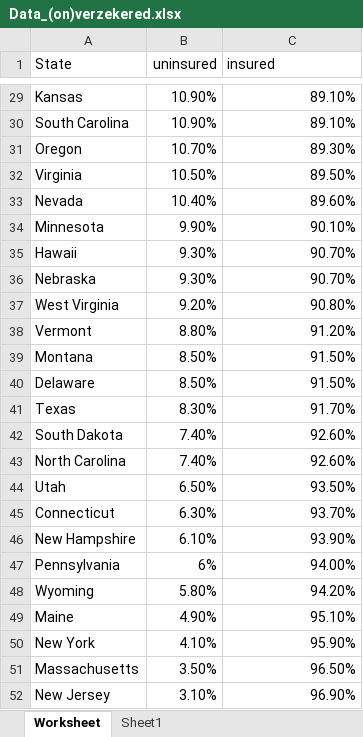
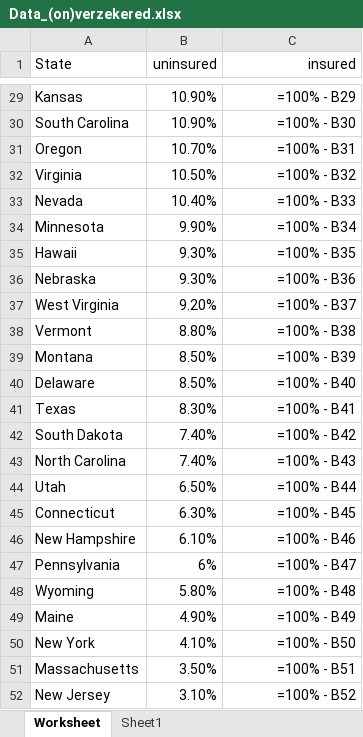
Before and after one commit to IsabelvanDam19/WT_Specialisatie, an Excel workbook: Data_(on)verzekered.xlsx, sheet Worksheet, drawn as a sheet; only a part is shown, gaps mark what is left out; values as stored, in another font and other column widths than the file's, no borders; formulas without a stored value are shown as written; the diff covers the shown part only; the diff names each change by its address in the sheet, - before the commit and + after, or states it on an @@ line.

```diff
--- a/Data_(on)verzekered.xlsx (sheet Worksheet)
+++ b/Data_(on)verzekered.xlsx (sheet Worksheet)
-C1 alignment: left
+C1 alignment: right
-C29 (insured): 89.10%
+C29 (insured): =100% - B29
-C30 (insured): 89.10%
+C30 (insured): =100% - B30
-C31 (insured): 89.30%
+C31 (insured): =100% - B31
-C32 (insured): 89.50%
+C32 (insured): =100% - B32
-C33 (insured): 89.60%
+C33 (insured): =100% - B33
-C34 (insured): 90.10%
+C34 (insured): =100% - B34
-C35 (insured): 90.70%
+C35 (insured): =100% - B35
-C36 (insured): 90.70%
+C36 (insured): =100% - B36
-C37 (insured): 90.80%
+C37 (insured): =100% - B37
-C38 (insured): 91.20%
+C38 (insured): =100% - B38
-C39 (insured): 91.50%
+C39 (insured): =100% - B39
-C40 (insured): 91.50%
+C40 (insured): =100% - B40
-C41 (insured): 91.70%
+C41 (insured): =100% - B41
-C42 (insured): 92.60%
+C42 (insured): =100% - B42
-C43 (insured): 92.60%
+C43 (insured): =100% - B43
-C44 (insured): 93.50%
+C44 (insured): =100% - B44
-C45 (insured): 93.70%
+C45 (insured): =100% - B45
-C46 (insured): 93.90%
+C46 (insured): =100% - B46
-C47 (insured): 94.00%
+C47 (insured): =100% - B47
-C48 (insured): 94.20%
+C48 (insured): =100% - B48
-C49 (insured): 95.10%
+C49 (insured): =100% - B49
-C50 (insured): 95.90%
+C50 (insured): =100% - B50
-C51 (insured): 96.50%
+C51 (insured): =100% - B51
-C52 (insured): 96.90%
+C52 (insured): =100% - B52
```
Also changed, not shown: 27 edited cells elsewhere in this sheet.
